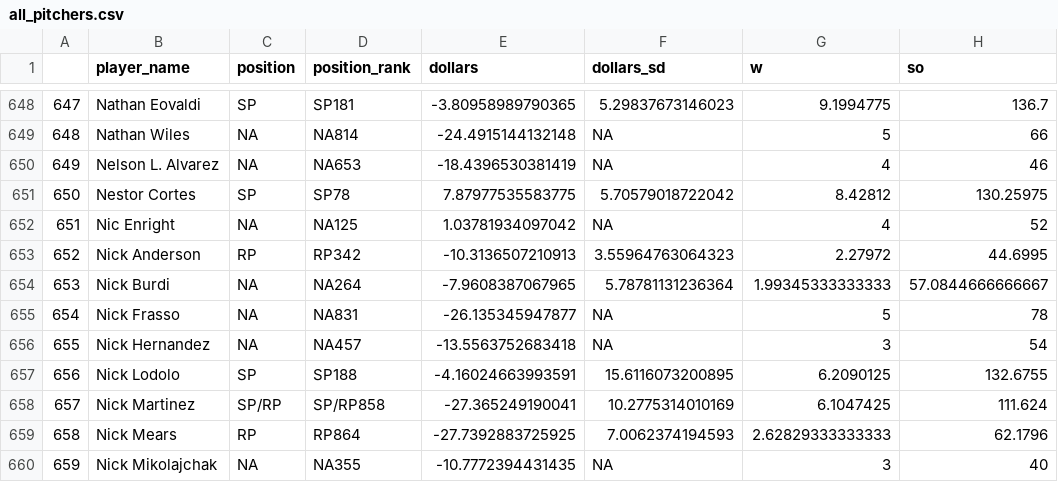
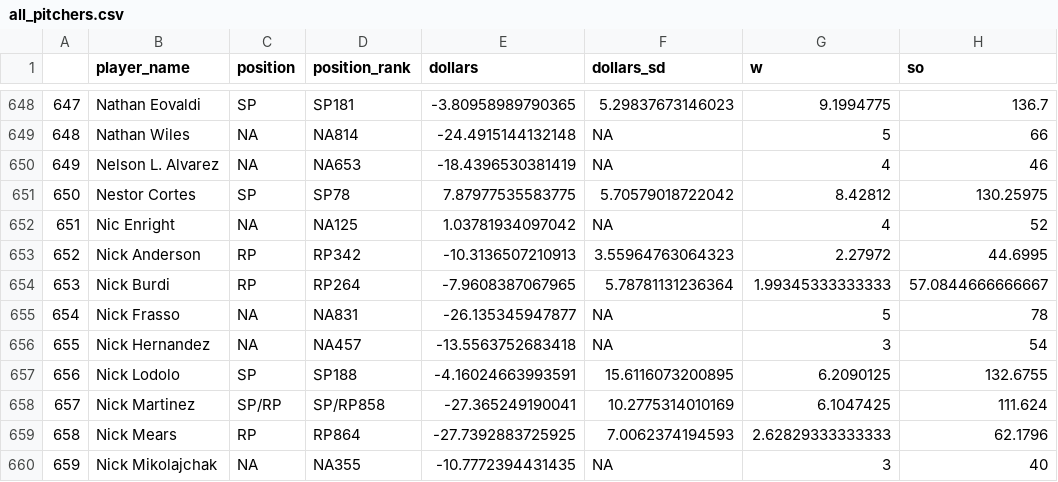
Before and after one commit to SamuelLachance/Betting, a CSV file: ottoneu/all_pitchers.csv, drawn as a sheet; only a part is shown, gaps mark what is left out; the diff names each change by its address in the sheet, - before the commit and + after, or states it on an @@ line.

```diff
--- a/ottoneu/all_pitchers.csv
+++ b/ottoneu/all_pitchers.csv
-C654 (position): NA
+C654 (position): RP
-D654 (position_rank): NA264
+D654 (position_rank): RP264
```
Also changed, not shown: ottoneu/dani_rojas_pitchers.csv, ottoneu/pitchers_df.csv.
